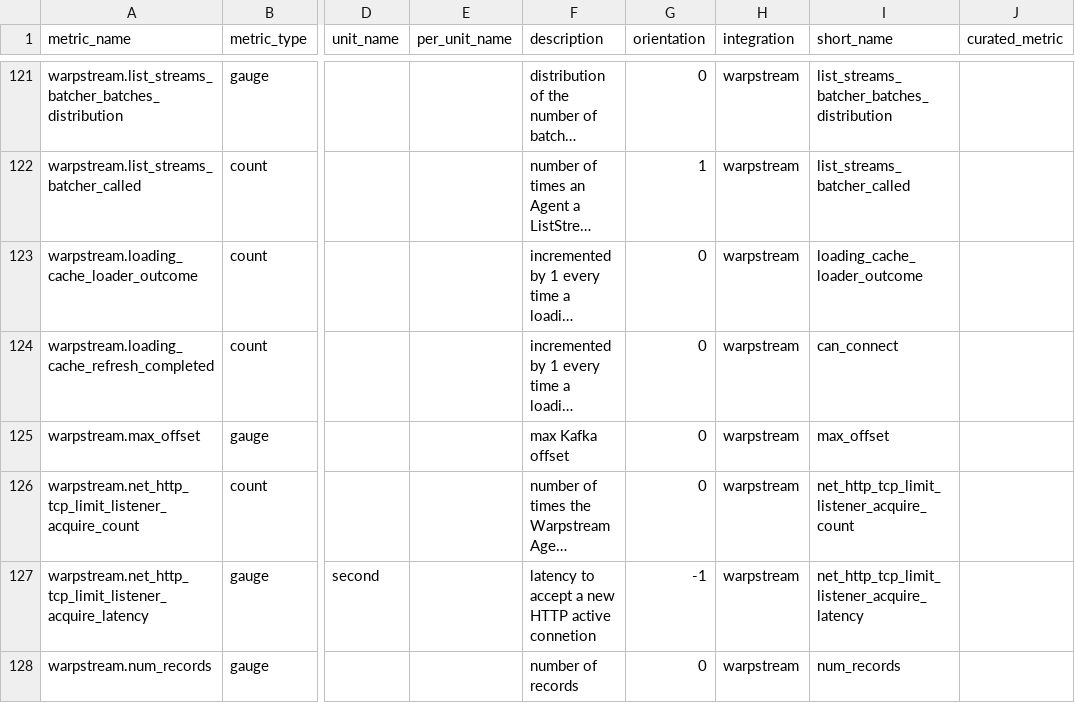
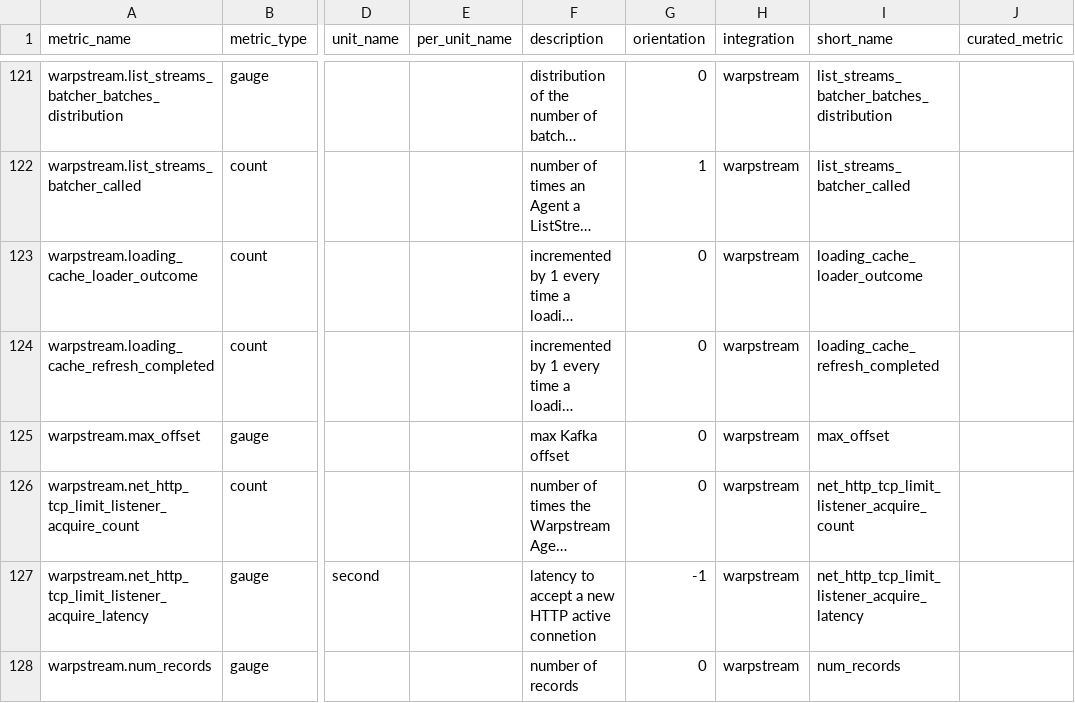
Before and after one commit to DataDog/integrations-extras, a CSV file: warpstream/metadata.csv, drawn as a sheet; only a part is shown, gaps mark what is left out; long unchanged cells end in …; the diff covers the shown part only; the diff names each change by its address in the sheet, - before the commit and + after, or states it on an @@ line.

```diff
--- a/warpstream/metadata.csv
+++ b/warpstream/metadata.csv
-I124 (short_name): can_connect
+I124 (short_name): loading_cache_refresh_completed
```
Also changed, not shown: 7 edited cells elsewhere in this file.
